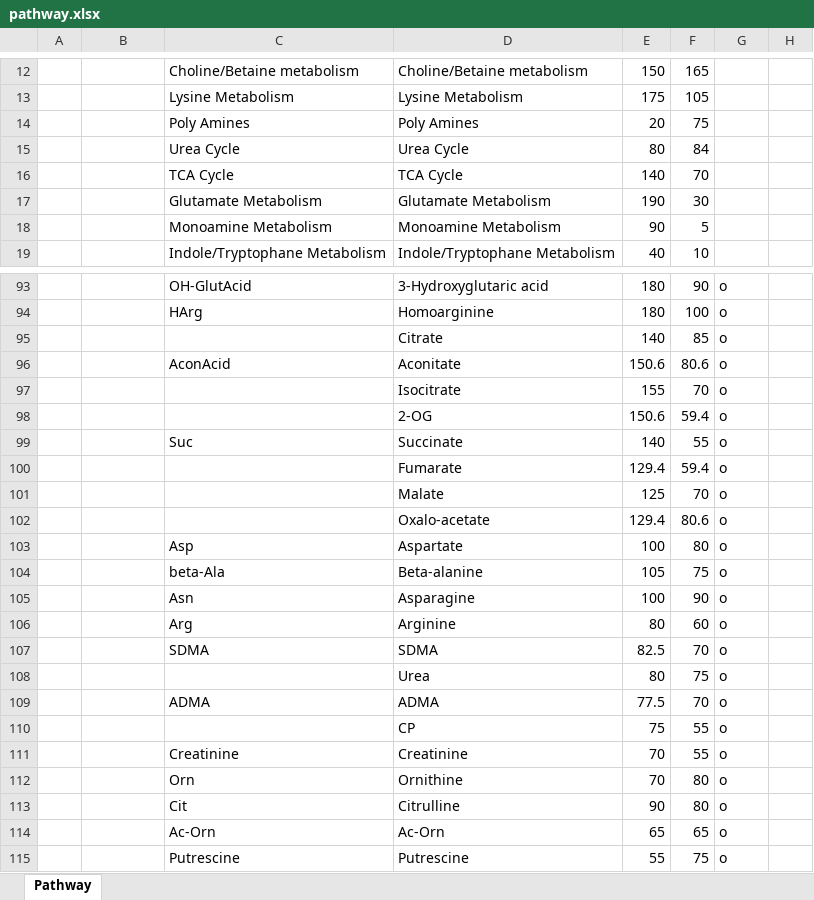
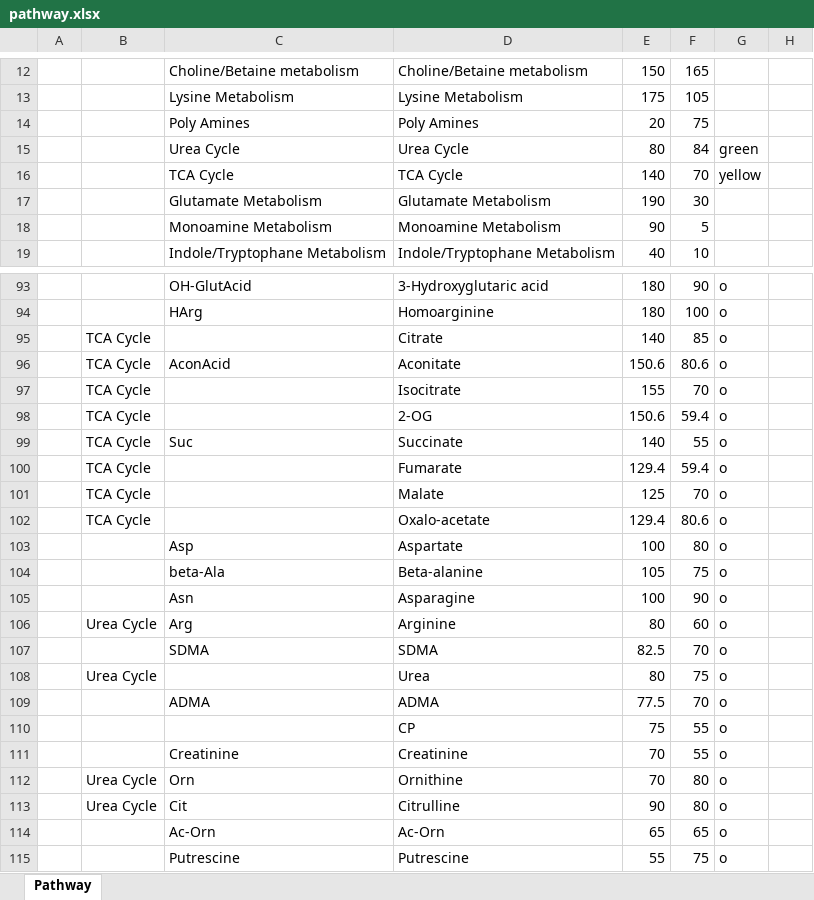
Before and after one commit to nilsmechtel/MetAlyzer, an Excel workbook: inst/extdata/pathway.xlsx, sheet Pathway, drawn as a sheet; only a part is shown, gaps mark what is left out; values as stored, in another font and other column widths than the file's, no cell formats; charts and pictures and conditional formats and table styles not drawn; the diff names each change by its address in the sheet, - before the commit and + after, or states it on an @@ line.

Commit message:
update pathways

```diff
--- a/inst/extdata/pathway.xlsx (sheet Pathway)
+++ b/inst/extdata/pathway.xlsx (sheet Pathway)
-G15: (empty)
+G15: green
-G16: (empty)
+G16: yellow
-B95:B102: (empty)
+B95:B102: TCA Cycle
-B106: (empty)
+B106: Urea Cycle
-B108: (empty)
+B108: Urea Cycle
-B112:B113: (empty)
+B112:B113: Urea Cycle
```
Also changed, not shown: cell formats, charts or pictures.
